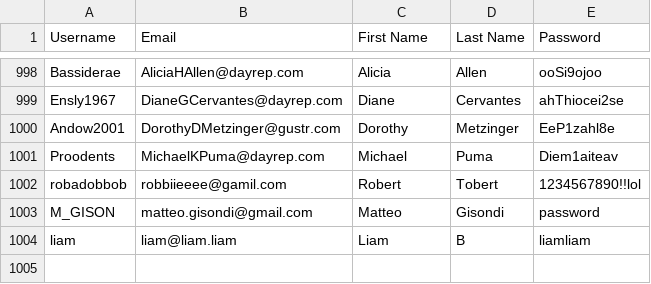
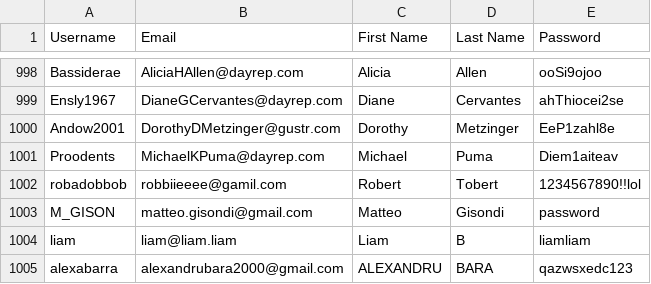
Before and after one commit to JosephMezza/SOEN341, a CSV file: data/users.csv, drawn as a sheet; only a part is shown, gaps mark what is left out; the diff names each change by its address in the sheet, - before the commit and + after, or states it on an @@ line.

```diff
--- a/data/users.csv
+++ b/data/users.csv
+row 1005: alexabarra | alexandrubara2000@gmail.com | ALEXANDRU | BARA | qazwsxedc123
```
Also changed, not shown: data/userImages.csv, 5 other files.
